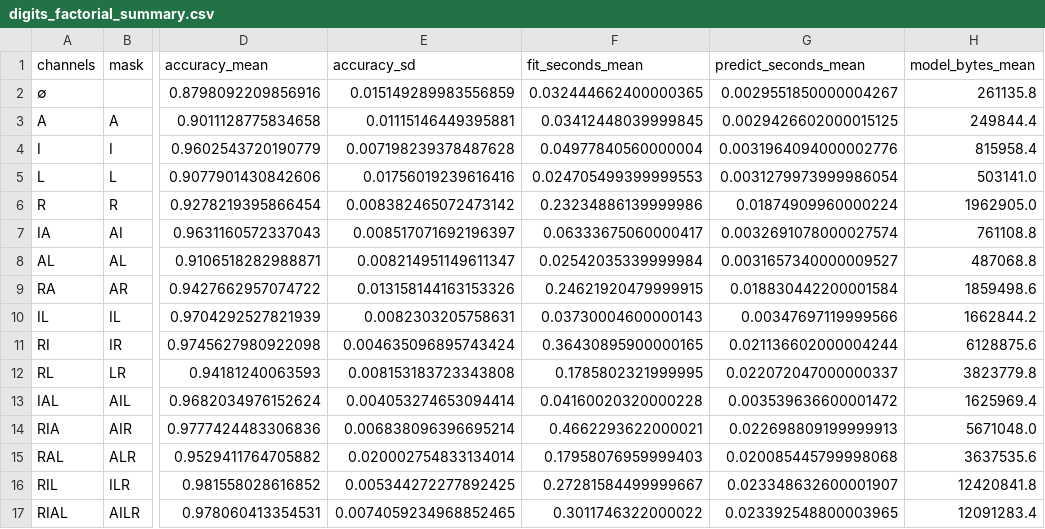
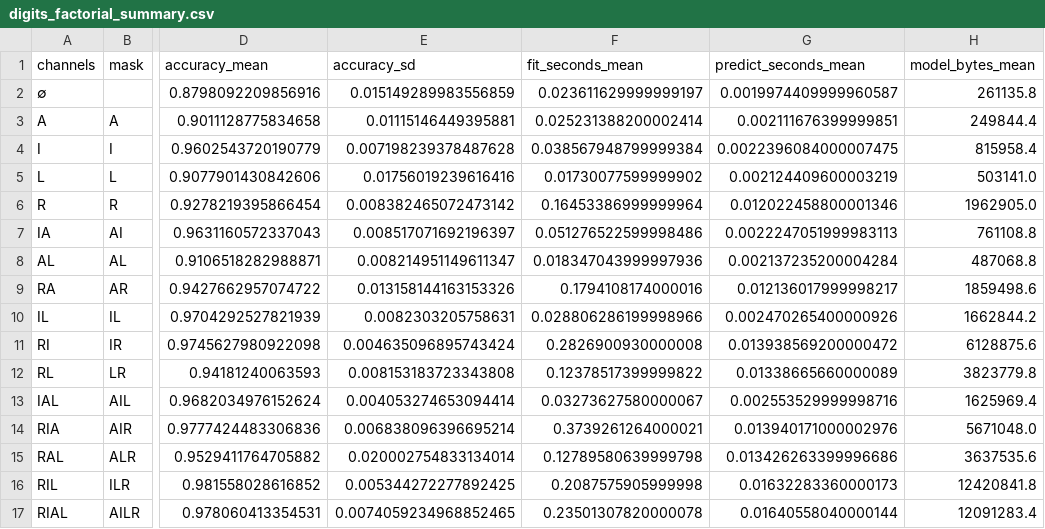
Before and after one commit to Arithmetic-Power-Geometry/GC-II-Capability-Accounting, a CSV file: results/digits_factorial_summary.csv, drawn as a sheet; only a part is shown, gaps mark what is left out; the diff names each change by its address in the sheet, - before the commit and + after, or states it on an @@ line.

```diff
--- a/results/digits_factorial_summary.csv
+++ b/results/digits_factorial_summary.csv
-F2 (fit_seconds_mean): 0.032444662400000365
+F2 (fit_seconds_mean): 0.023611629999999197
-G2 (predict_seconds_mean): 0.0029551850000004267
+G2 (predict_seconds_mean): 0.0019974409999960587
-F3 (fit_seconds_mean): 0.03412448039999845
+F3 (fit_seconds_mean): 0.025231388200002414
-G3 (predict_seconds_mean): 0.0029426602000015125
+G3 (predict_seconds_mean): 0.002111676399999851
-F4 (fit_seconds_mean): 0.04977840560000004
+F4 (fit_seconds_mean): 0.038567948799999384
-G4 (predict_seconds_mean): 0.0031964094000002776
+G4 (predict_seconds_mean): 0.0022396084000007475
-F5 (fit_seconds_mean): 0.024705499399999553
+F5 (fit_seconds_mean): 0.01730077599999902
-G5 (predict_seconds_mean): 0.0031279973999986054
+G5 (predict_seconds_mean): 0.002124409600003219
-F6 (fit_seconds_mean): 0.23234886139999986
+F6 (fit_seconds_mean): 0.16453386999999964
-G6 (predict_seconds_mean): 0.01874909960000224
+G6 (predict_seconds_mean): 0.012022458800001346
-F7 (fit_seconds_mean): 0.06333675060000417
+F7 (fit_seconds_mean): 0.051276522599998486
-G7 (predict_seconds_mean): 0.0032691078000027574
+G7 (predict_seconds_mean): 0.0022247051999983113
-F8 (fit_seconds_mean): 0.02542035339999984
+F8 (fit_seconds_mean): 0.018347043999997936
-G8 (predict_seconds_mean): 0.0031657340000009527
+G8 (predict_seconds_mean): 0.002137235200004284
-F9 (fit_seconds_mean): 0.24621920479999915
+F9 (fit_seconds_mean): 0.1794108174000016
-G9 (predict_seconds_mean): 0.018830442200001584
+G9 (predict_seconds_mean): 0.012136017999998217
-F10 (fit_seconds_mean): 0.03730004600000143
+F10 (fit_seconds_mean): 0.028806286199998966
-G10 (predict_seconds_mean): 0.00347697119999566
+G10 (predict_seconds_mean): 0.002470265400000926
-F11 (fit_seconds_mean): 0.36430895900000165
+F11 (fit_seconds_mean): 0.2826900930000008
-G11 (predict_seconds_mean): 0.021136602000004244
+G11 (predict_seconds_mean): 0.013938569200000472
-F12 (fit_seconds_mean): 0.1785802321999995
+F12 (fit_seconds_mean): 0.12378517399999822
-G12 (predict_seconds_mean): 0.022072047000000337
+G12 (predict_seconds_mean): 0.01338665660000089
-F13 (fit_seconds_mean): 0.04160020320000228
+F13 (fit_seconds_mean): 0.03273627580000067
-G13 (predict_seconds_mean): 0.003539636600001472
+G13 (predict_seconds_mean): 0.002553529999998716
-F14 (fit_seconds_mean): 0.4662293622000021
+F14 (fit_seconds_mean): 0.3739261264000021
-G14 (predict_seconds_mean): 0.022698809199999913
+G14 (predict_seconds_mean): 0.013940171000002976
-F15 (fit_seconds_mean): 0.17958076959999403
+F15 (fit_seconds_mean): 0.12789580639999798
-G15 (predict_seconds_mean): 0.020085445799998068
+G15 (predict_seconds_mean): 0.013426263399996686
-F16 (fit_seconds_mean): 0.27281584499999667
+F16 (fit_seconds_mean): 0.2087575905999998
-G16 (predict_seconds_mean): 0.023348632600001907
+G16 (predict_seconds_mean): 0.01632283360000173
-F17 (fit_seconds_mean): 0.3011746322000022
+F17 (fit_seconds_mean): 0.23501307820000078
-G17 (predict_seconds_mean): 0.023392548800003965
+G17 (predict_seconds_mean): 0.01640558040000144
```
Also changed, not shown: results/digits_factorial_raw.csv, results/digits_mobius_accuracy.csv, 5 other files.
